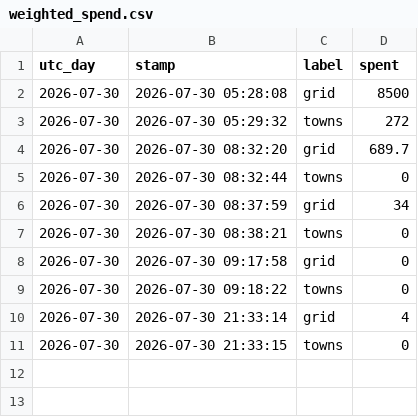
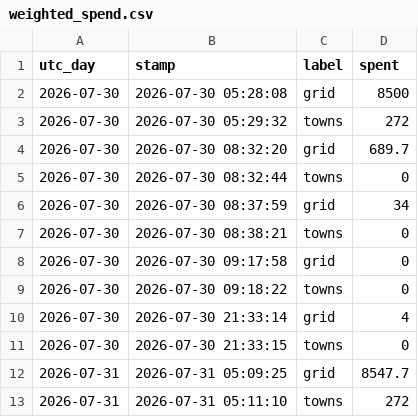
Before and after one commit to ben-ovenden/leaf-blast-epirice, a CSV file: blast_outputs/weighted_spend.csv, drawn as a sheet.

```diff
--- a/blast_outputs/weighted_spend.csv
+++ b/blast_outputs/weighted_spend.csv
@@ -11 +11,3 @@ utc_day,stamp,label,spent
 2026-07-30,2026-07-30 21:33:15,towns,0
+2026-07-31,2026-07-31 05:09:25,grid,8547.7
+2026-07-31,2026-07-31 05:11:10,towns,272
```
Also changed, not shown: blast_outputs/blastam_trends.csv, blast_outputs/run_log.csv, 3 other files.
